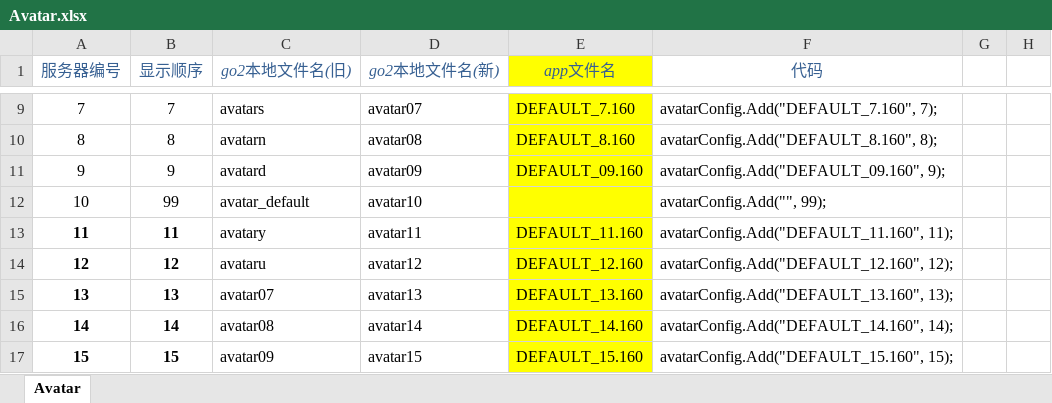
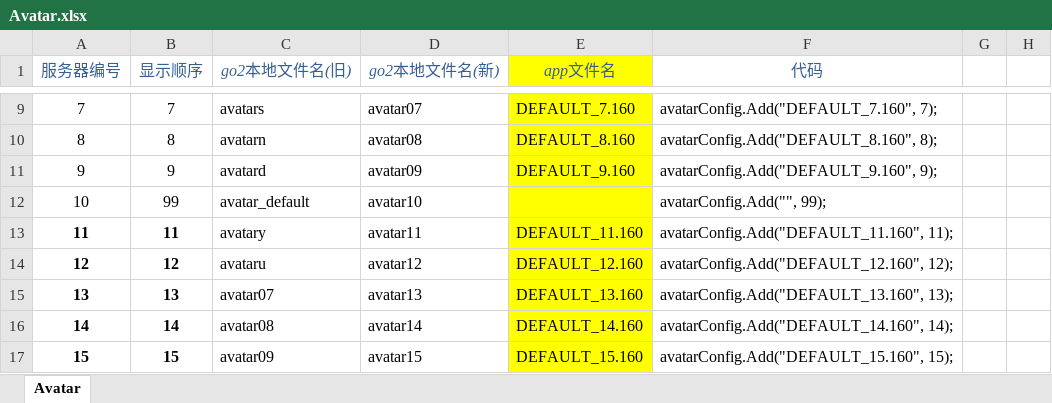
Before and after one commit to EarlyAnt/HankConfig, an Excel workbook: Avatar.xlsx, sheet Avatar, drawn as a sheet; only a part is shown, gaps mark what is left out; values as stored, in another font and other column widths than the file's, no borders; charts and pictures not drawn; the diff names each change by its address in the sheet, - before the commit and + after, or states it on an @@ line.

Commit message:
1.第9个头像的server的文件名序号部分是9不是09。

```diff
--- a/Avatar.xlsx (sheet Avatar)
+++ b/Avatar.xlsx (sheet Avatar)
-E11 (app文件名): DEFAULT_09.160
+E11 (app文件名): DEFAULT_9.160
-F11 (代码): avatarConfig.Add("DEFAULT_09.160", 9);
+F11 (代码): avatarConfig.Add("DEFAULT_9.160", 9);
```
